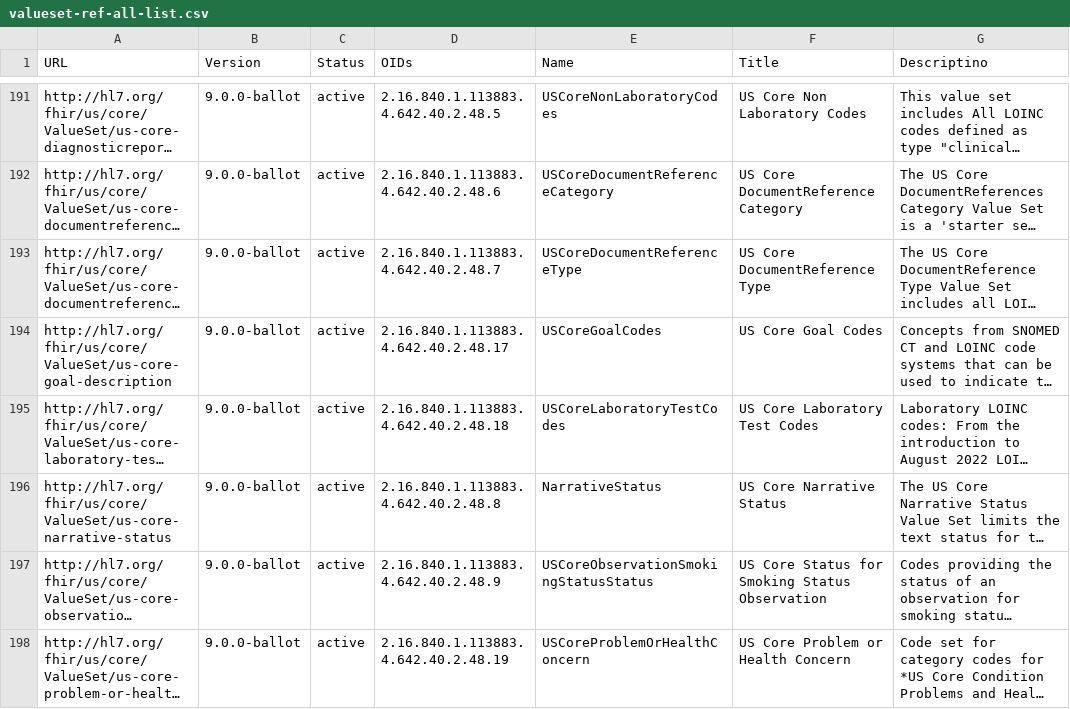
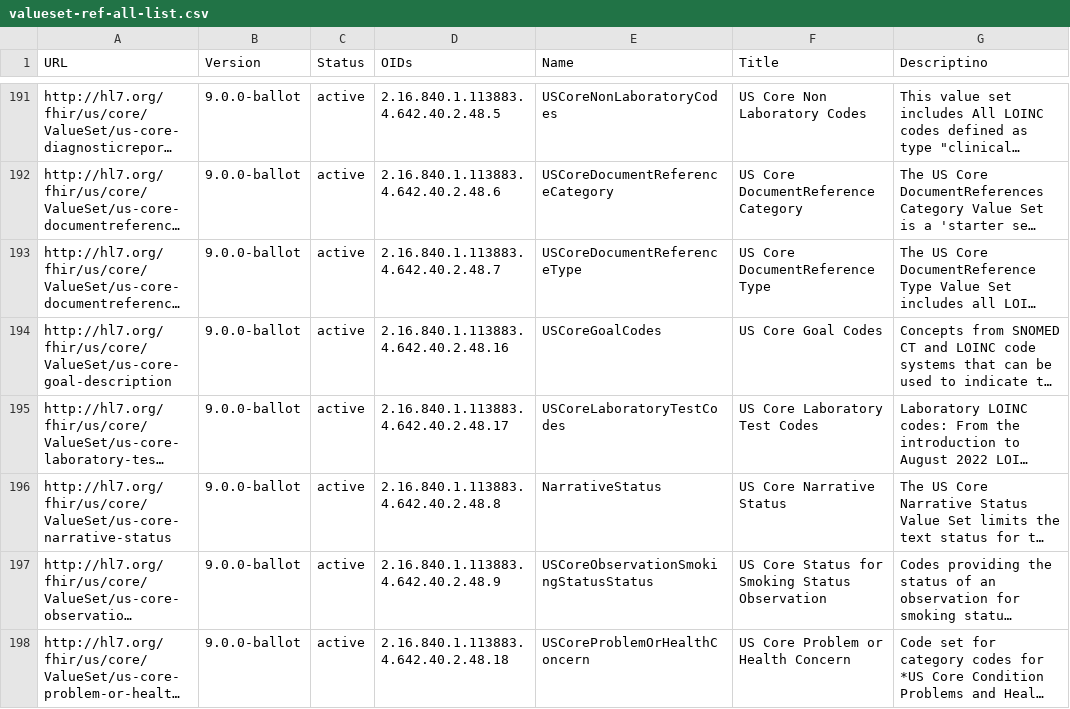
Before and after one commit to HL7/US-Core, a CSV file: input/data/valueset-ref-all-list.csv, drawn as a sheet; only a part is shown, gaps mark what is left out; long unchanged cells end in …; the diff covers the shown part only; the diff names each change by its address in the sheet, - before the commit and + after, or states it on an @@ line.

```diff
--- a/input/data/valueset-ref-all-list.csv
+++ b/input/data/valueset-ref-all-list.csv
-D194 (OIDs): 2.16.840.1.113883.4.642.40.2.48.17
+D194 (OIDs): 2.16.840.1.113883.4.642.40.2.48.16
-D195 (OIDs): 2.16.840.1.113883.4.642.40.2.48.18
+D195 (OIDs): 2.16.840.1.113883.4.642.40.2.48.17
-D198 (OIDs): 2.16.840.1.113883.4.642.40.2.48.19
+D198 (OIDs): 2.16.840.1.113883.4.642.40.2.48.18
```
Also changed, not shown: 1 added row, 1 removed row and 27 edited cells elsewhere in this file, input/data/codesystem-ref-all-list.csv, 9 other files.
